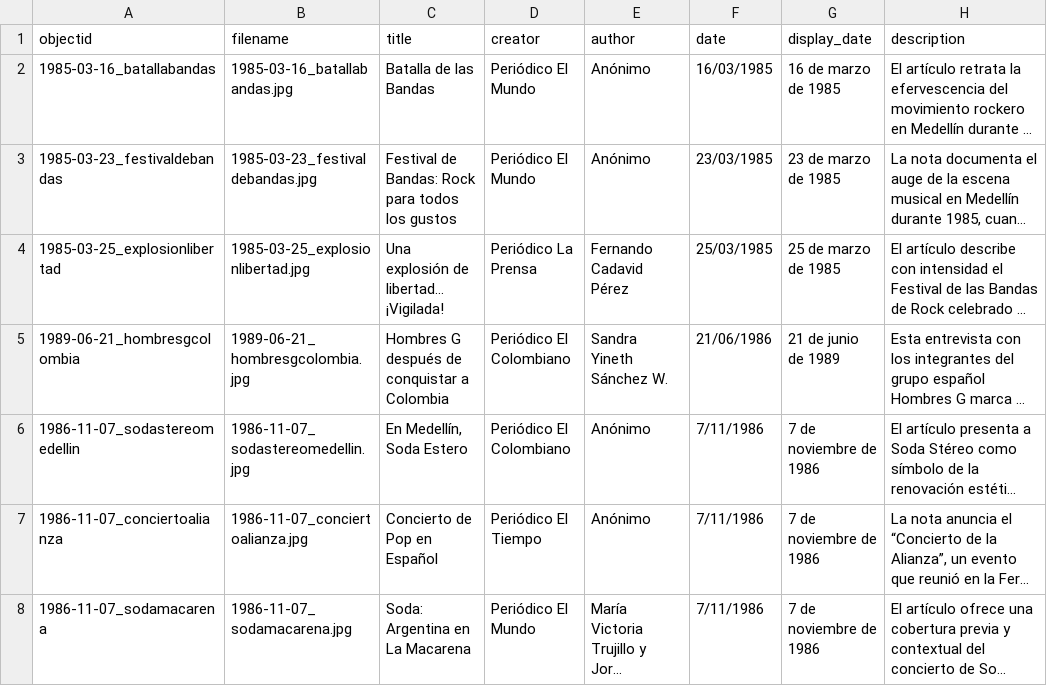
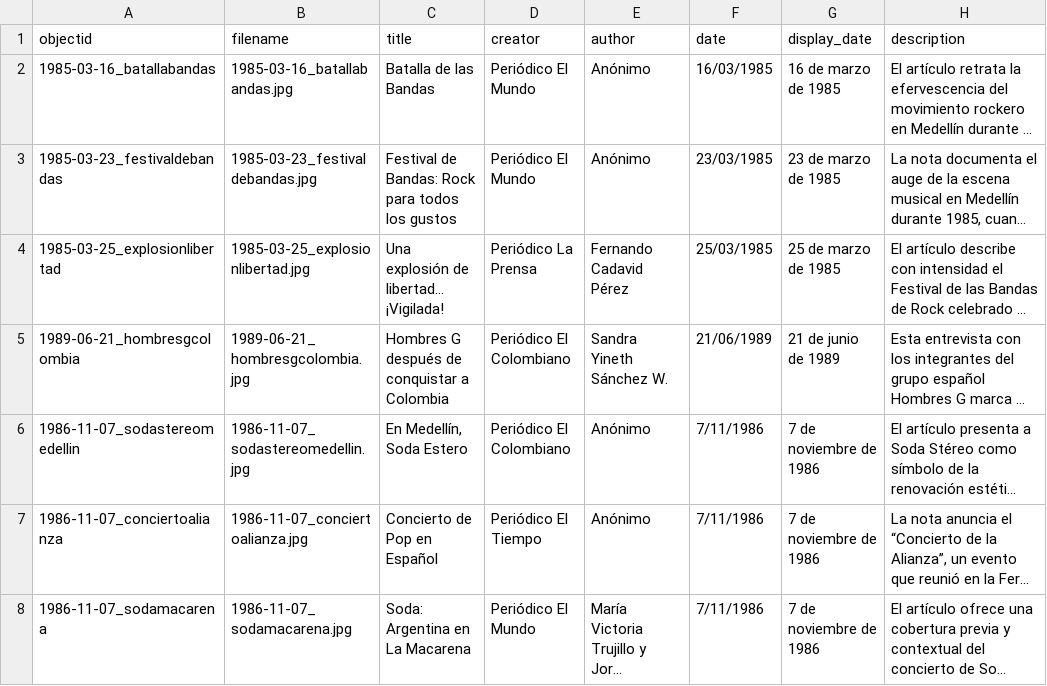
Before and after one commit to saracolh/rock_colombiano, a CSV file: _data/rockcolombiano_2025_vf.csv, drawn as a sheet; only a part is shown; long unchanged cells end in …; the diff covers the shown part only; the diff names each change by its address in the sheet, - before the commit and + after, or states it on an @@ line.

```diff
--- a/_data/rockcolombiano_2025_vf.csv
+++ b/_data/rockcolombiano_2025_vf.csv
-F5 (date): 21/06/1986
+F5 (date): 21/06/1989
```
Also changed, not shown: 1 edited cell elsewhere in this file, 1 other file.
